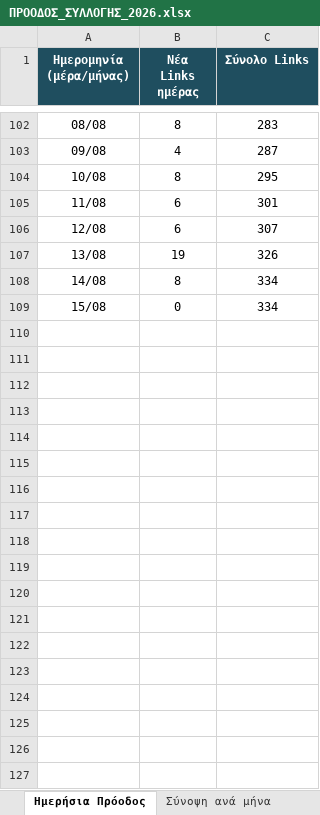
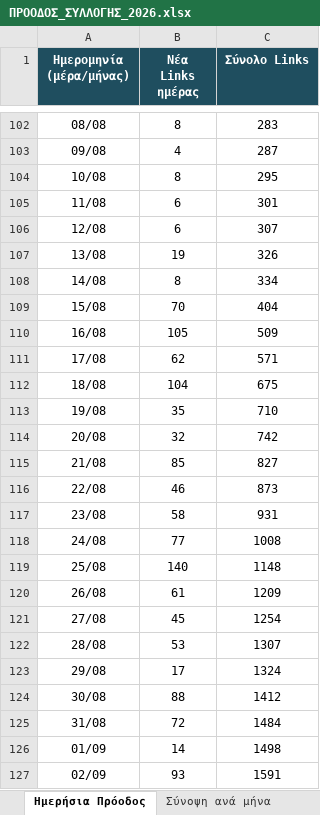
Before and after one commit to geftychidis/PYRKAGIES-2026, an Excel workbook: ΠΡΟΟΔΟΣ_ΣΥΛΛΟΓΗΣ_2026.xlsx, sheet Ημερήσια Πρόοδος, drawn as a sheet; only a part is shown, gaps mark what is left out; values as stored, in another font and other column widths than the file's, no borders; charts and pictures not drawn; the diff covers the shown part only; the diff names each change by its address in the sheet, - before the commit and + after, or states it on an @@ line.

```diff
--- a/ΠΡΟΟΔΟΣ_ΣΥΛΛΟΓΗΣ_2026.xlsx (sheet Ημερήσια Πρόοδος)
+++ b/ΠΡΟΟΔΟΣ_ΣΥΛΛΟΓΗΣ_2026.xlsx (sheet Ημερήσια Πρόοδος)
-B109 (Νέα Links ημέρας): 0
+B109 (Νέα Links ημέρας): 70
-C109 (Σύνολο Links): 334
+C109 (Σύνολο Links): 404
+row 110: 16/08 | 105 | 509
+row 111: 17/08 | 62 | 571
+row 112: 18/08 | 104 | 675
+row 113: 19/08 | 35 | 710
+row 114: 20/08 | 32 | 742
+row 115: 21/08 | 85 | 827
+row 116: 22/08 | 46 | 873
+row 117: 23/08 | 58 | 931
+row 118: 24/08 | 77 | 1008
+row 119: 25/08 | 140 | 1148
+row 120: 26/08 | 61 | 1209
+row 121: 27/08 | 45 | 1254
+row 122: 28/08 | 53 | 1307
+row 123: 29/08 | 17 | 1324
+row 124: 30/08 | 88 | 1412
+row 125: 31/08 | 72 | 1484
+row 126: 01/09 | 14 | 1498
+row 127: 02/09 | 93 | 1591
```
Also changed, not shown: 22 added rows elsewhere in this sheet, sheet Σύνοψη ανά μήνα, charts or pictures, 3 other files.
